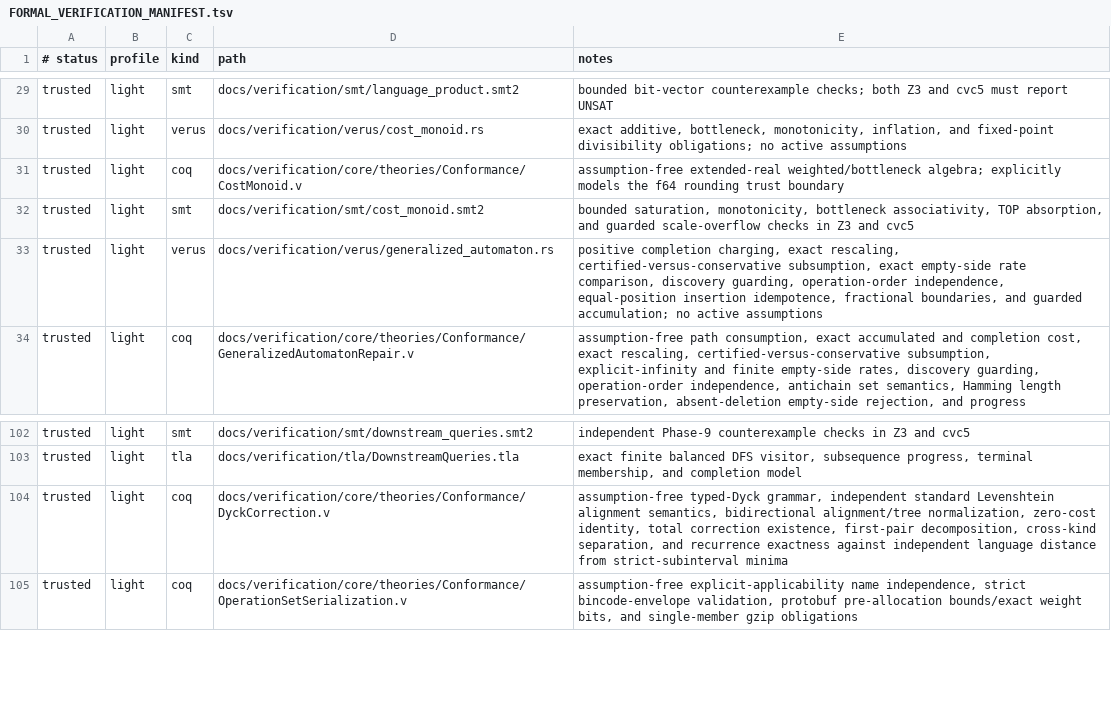
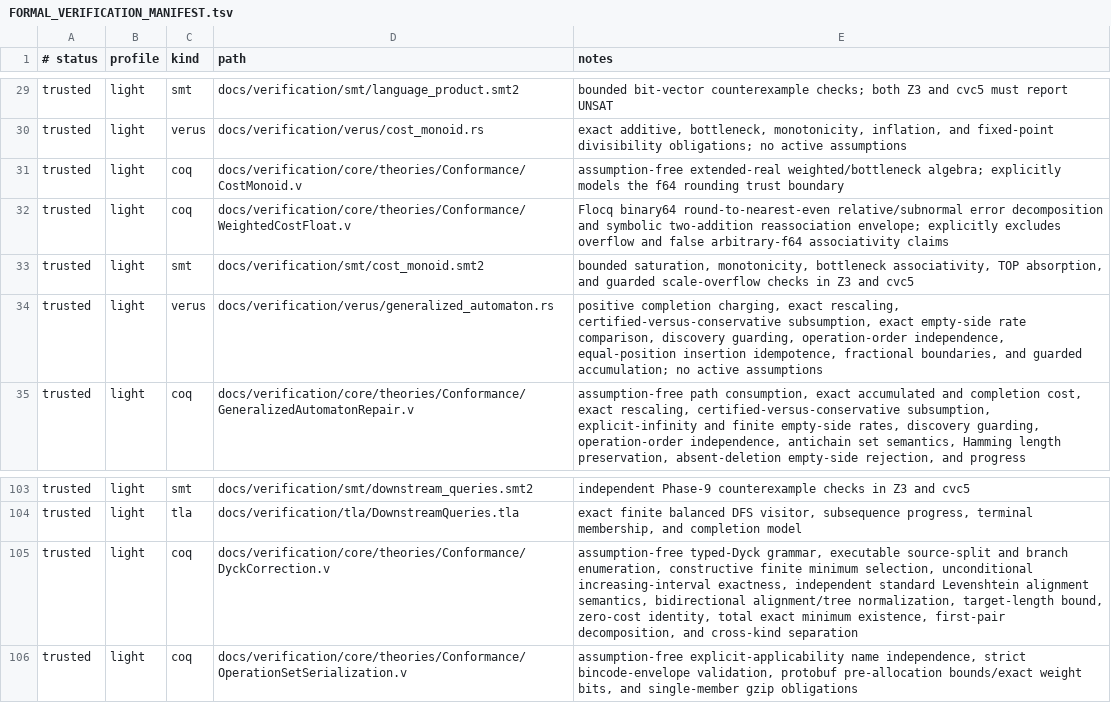
Before and after one commit to vinary-tree/liblevenshtein-rust, a TSV file: docs/verification/FORMAL_VERIFICATION_MANIFEST.tsv, drawn as a sheet; only a part is shown, gaps mark what is left out.

Commit message:
proof: close Dyck and binary64 optimality gaps

```diff
--- a/docs/verification/FORMAL_VERIFICATION_MANIFEST.tsv
+++ b/docs/verification/FORMAL_VERIFICATION_MANIFEST.tsv
@@ -31,2 +31,3 @@ trusted	light	verus	docs/verification/verus/cost_monoid.rs	exact additive, bottl
 trusted	light	coq	docs/verification/core/theories/Conformance/CostMonoid.v	assumption-free extended-real weighted/bottleneck algebra; explicitly models the f64 rounding trust boundary
+trusted	light	coq	docs/verification/core/theories/Conformance/WeightedCostFloat.v	Flocq binary64 round-to-nearest-even relative/subnormal error decomposition and symbolic two-addition reassociation envelope; explicitly excludes overflow and false arbitrary-f64 associativity claims
 trusted	light	smt	docs/verification/smt/cost_monoid.smt2	bounded saturation, monotonicity, bottleneck associativity, TOP absorption, and guarded scale-overflow checks in Z3 and cvc5
@@ -103,3 +104,3 @@ trusted	light	smt	docs/verification/smt/downstream_queries.smt2	independent Phas
 trusted	light	tla	docs/verification/tla/DownstreamQueries.tla	exact finite balanced DFS visitor, subsequence progress, terminal membership, and completion model
-trusted	light	coq	docs/verification/core/theories/Conformance/DyckCorrection.v	assumption-free typed-Dyck grammar, independent standard Levenshtein alignment semantics, bidirectional alignment/tree normalization, zero-cost identity, total correction existence, first-pair decomposition, cross-kind separation, and recurrence exactness against independent language distance from strict-subinterval minima
+trusted	light	coq	docs/verification/core/theories/Conformance/DyckCorrection.v	assumption-free typed-Dyck grammar, executable source-split and branch enumeration, constructive finite minimum selection, unconditional increasing-interval exactness, independent standard Levenshtein alignment semantics, bidirectional alignment/tree normalization, target-length bound, zero-cost identity, total exact minimum existence, first-pair decomposition, and cross-kind separation
 trusted	light	coq	docs/verification/core/theories/Conformance/OperationSetSerialization.v	assumption-free explicit-applicability name independence, strict bincode-envelope validation, protobuf pre-allocation bounds/exact weight bits, and single-member gzip obligations
```
Also changed, not shown: 12 other files.
